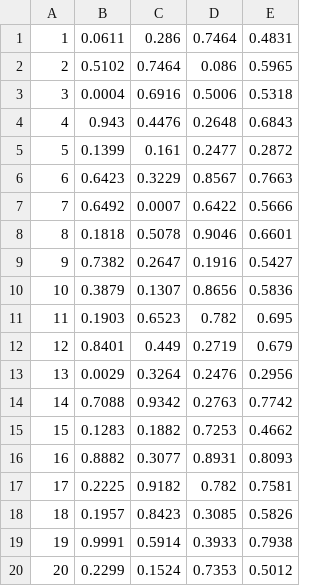
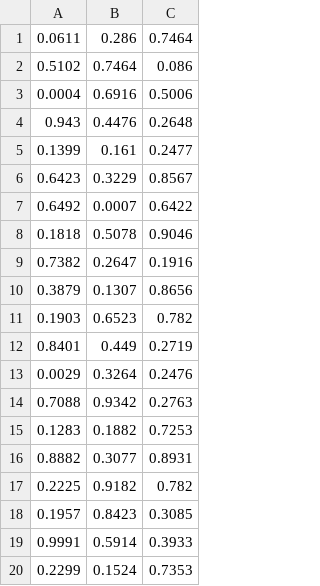
Before and after one commit to grgoncal/SEL5712-Redes-Neurais-Artificiais, a CSV file: EPC4/test.csv, drawn as a sheet; the diff names each change by its address in the sheet, - before the commit and + after, or states it on an @@ line.

```diff
--- a/EPC4/test.csv
+++ b/EPC4/test.csv
-column A, rows 1-20: 1 | 2 | 3 | 4 | 5 | 6 | 7 | 8 | 9 | 10 | 11 | 12 | 13 | 14 | 15 | 16 | 17 | 18 | 19 | 20
-column E, rows 1-20: 0.4831 | 0.5965 | 0.5318 | 0.6843 | 0.2872 | 0.7663 | 0.5666 | 0.6601 | 0.5427 | 0.5836 | 0.695 | 0.679 | 0.2956 | 0.7742 | 0.4662 | 0.8093 | 0.7581 | 0.5826 | 0.7938 | 0.5012
```
Also changed, not shown: 1 other file.
